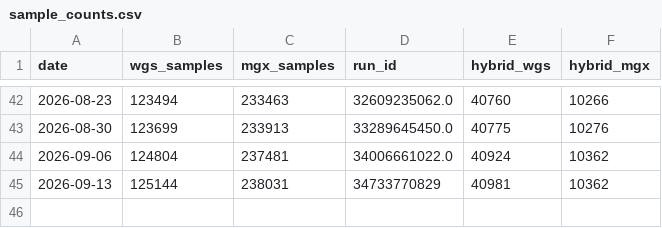
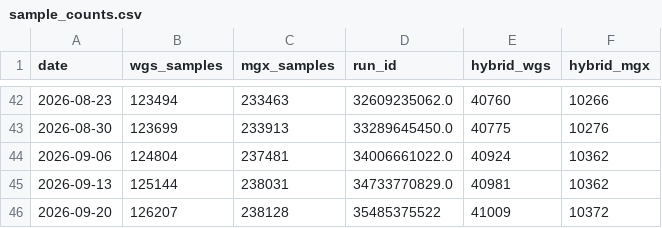
Before and after one commit to motroy/LR-seq-data-db, a CSV file: genome-dashboard/sample_counts.csv, drawn as a sheet; only a part is shown, gaps mark what is left out.

```diff
--- a/genome-dashboard/sample_counts.csv
+++ b/genome-dashboard/sample_counts.csv
@@ -44,2 +44,3 @@ date,wgs_samples,mgx_samples,run_id,hybrid_wgs,hybrid_mgx
 2026-09-06,124804,237481,34006661022.0,40924,10362
-2026-09-13,125144,238031,34733770829,40981,10362
+2026-09-13,125144,238031,34733770829.0,40981,10362
+2026-09-20,126207,238128,35485375522,41009,10372
```
Also changed, not shown: 7 other files.
